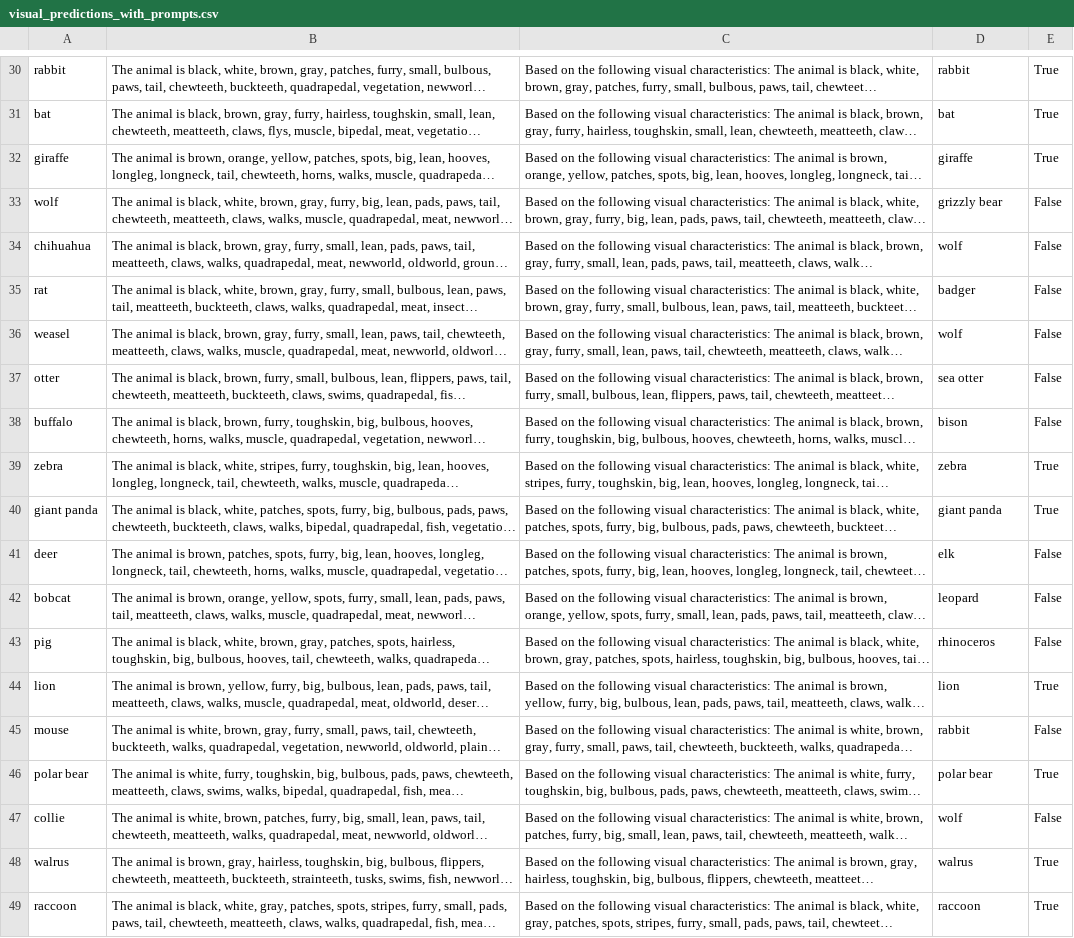
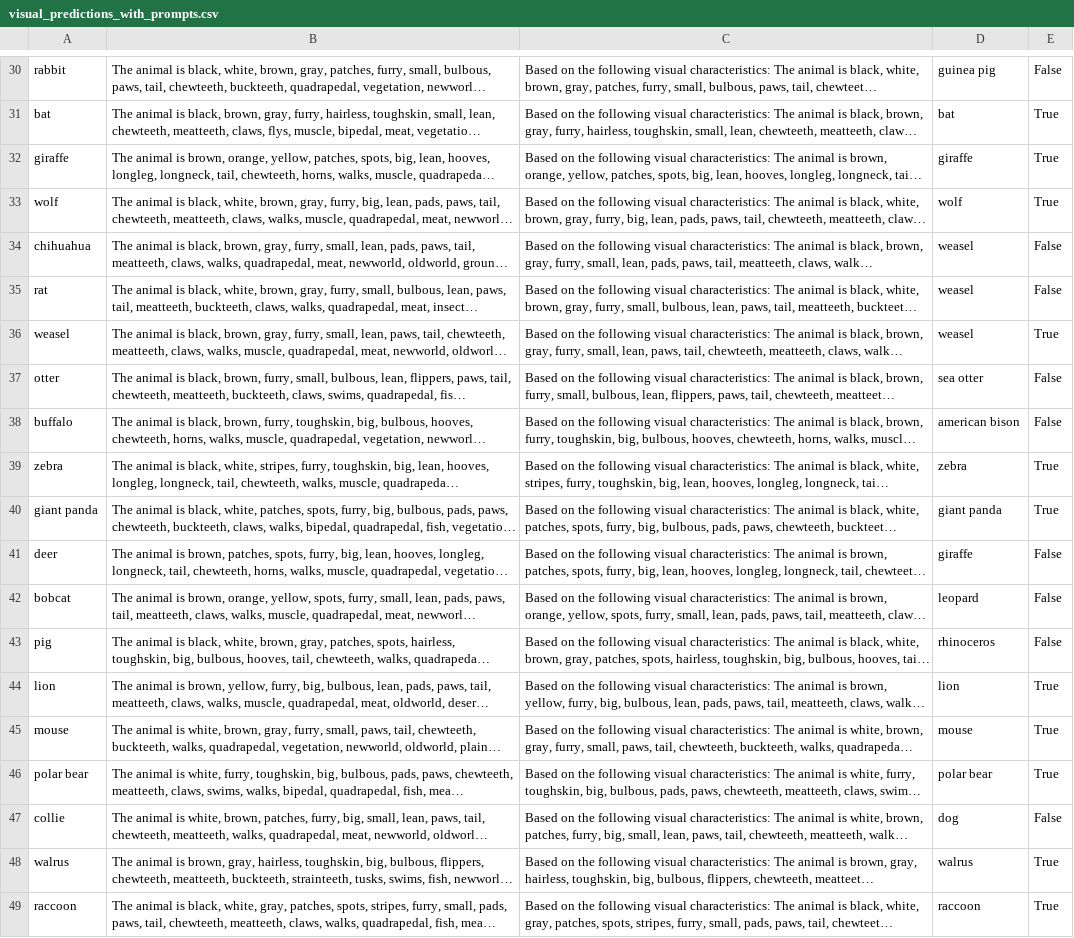
Before and after one commit to mawegner5/WegnerThesis, a CSV file: animals_with_attributes/animals_w_att_data/visual_predictions_with_prompts.csv, drawn as a sheet; only a part is shown, gaps mark what is left out; long unchanged cells end in …; the diff covers the shown part only; the diff names each change by its address in the sheet, - before the commit and + after, or states it on an @@ line.

```diff
--- a/animals_with_attributes/animals_w_att_data/visual_predictions_with_prompts.csv
+++ b/animals_with_attributes/animals_w_att_data/visual_predictions_with_prompts.csv
-D30: rabbit
+D30: guinea pig
-E30: True
+E30: False
-D33: grizzly bear
+D33: wolf
-E33: False
+E33: True
-D34: wolf
+D34: weasel
-D35: badger
+D35: weasel
-D36: wolf
+D36: weasel
-E36: False
+E36: True
-D38: bison
+D38: american bison
-D41: elk
+D41: giraffe
-D45: rabbit
+D45: mouse
-E45: False
+E45: True
-D47: wolf
+D47: dog
```
Also changed, not shown: 26 edited cells elsewhere in this file, 13 other files.
